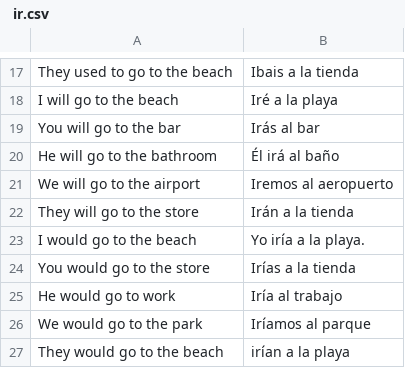
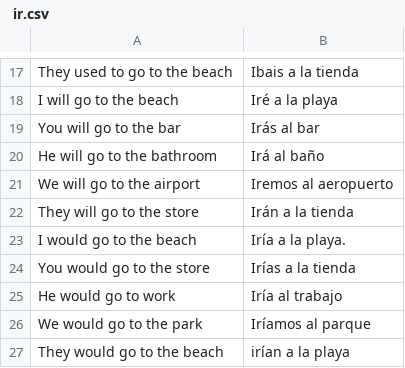
Before and after one commit to chelseywilks/spanish-flashcards, a CSV file: public/lessons/ ir.csv, drawn as a sheet; only a part is shown, gaps mark what is left out.

Commit message:
bug fix

```diff
--- a/public/lessons/ ir.csv
+++ b/public/lessons/ ir.csv
@@ -19,6 +19,6 @@ I will go to the beach,Iré a la playa
 You will go to the bar,Irás al bar
-He will go to the bathroom,Él irá al baño
+He will go to the bathroom,Irá al baño
 We will go to the airport,Iremos al aeropuerto
 They will go to the store,Irán a la tienda
-I would go to the beach,Yo iría a la playa.
+I would go to the beach,Iría a la playa.
 You would go to the store,Irías a la tienda
```
